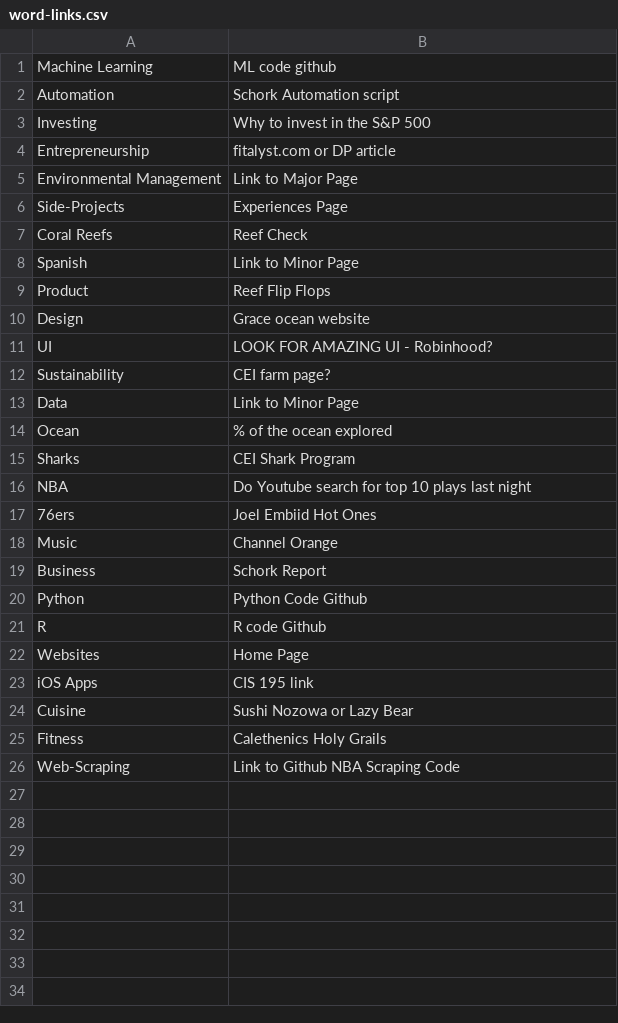
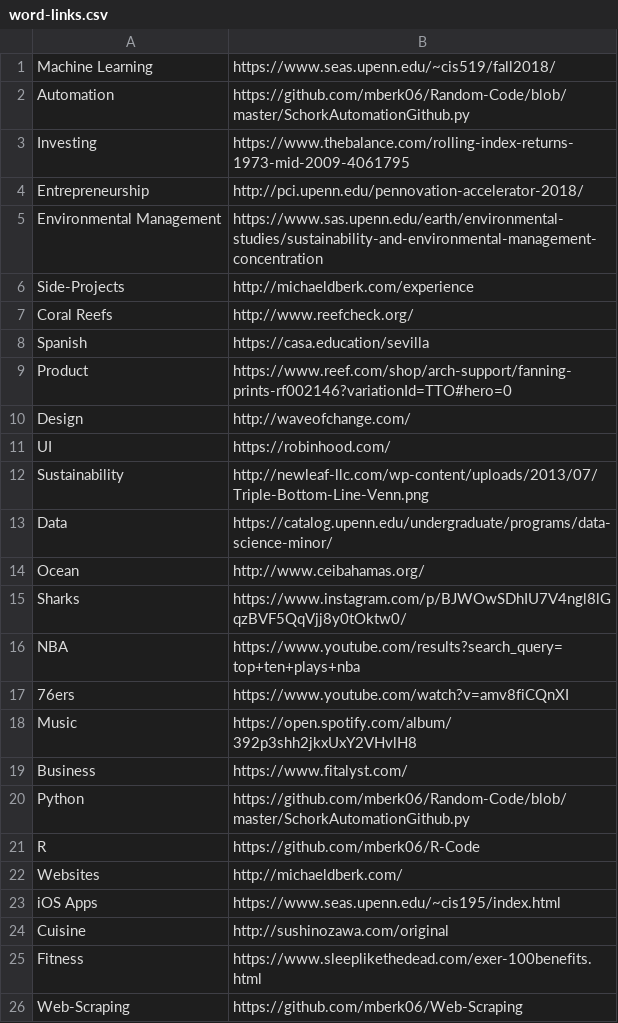
Before and after one commit to michael-berk/mberk06.github.io, a CSV file: wordcloud/word-links.csv, drawn as a sheet.

Commit message:
Wordcloud done

```diff
--- a/wordcloud/word-links.csv
+++ b/wordcloud/word-links.csv
@@ -1,26 +1,26 @@
-Machine Learning,ML code github
-Automation,Schork Automation script
-Investing,Why to invest in the S&P 500
-Entrepreneurship,fitalyst.com or DP article
-Environmental Management,Link to Major Page
-Side-Projects,Experiences Page
-Coral Reefs,Reef Check
-Spanish,Link to Minor Page
-Product,Reef Flip Flops
-Design,Grace ocean website
-UI,LOOK FOR AMAZING UI - Robinhood?
-Sustainability,CEI farm page?
-Data,Link to Minor Page
-Ocean,% of the ocean explored
-Sharks,CEI Shark Program
-NBA,Do Youtube search for top 10 plays last night
-76ers,Joel Embiid Hot Ones
-Music,Channel Orange
-Business,Schork Report
-Python,Python Code Github
-R,R code Github
-Websites,Home Page
-iOS Apps,CIS 195 link
-Cuisine,Sushi Nozowa or Lazy Bear
-Fitness,Calethenics Holy Grails
-Web-Scraping,Link to Github NBA Scraping Code
+Machine Learning,https://www.seas.upenn.edu/~cis519/fall2018/
+Automation,https://github.com/mberk06/Random-Code/blob/master/SchorkAutomationGithub.py
+Investing,https://www.thebalance.com/rolling-index-returns-1973-mid-2009-4061795
+Entrepreneurship,http://pci.upenn.edu/pennovation-accelerator-2018/
+Environmental Management,https://www.sas.upenn.edu/earth/environmental-studies/sustainability-and-environmental-management-concentration
+Side-Projects,http://michaeldberk.com/experience
+Coral Reefs,http://www.reefcheck.org/
+Spanish,https://casa.education/sevilla
+Product,https://www.reef.com/shop/arch-support/fanning-prints-rf002146?variationId=TTO#hero=0
+Design,http://waveofchange.com/
+UI,https://robinhood.com/
+Sustainability,http://newleaf-llc.com/wp-content/uploads/2013/07/Triple-Bottom-Line-Venn.png
+Data,https://catalog.upenn.edu/undergraduate/programs/data-science-minor/
+Ocean,http://www.ceibahamas.org/
+Sharks,https://www.instagram.com/p/BJWOwSDhIU7V4ngl8lGqzBVF5QqVjj8y0tOktw0/
+NBA,https://www.youtube.com/results?search_query=top+ten+plays+nba
+76ers,https://www.youtube.com/watch?v=amv8fiCQnXI
+Music,https://open.spotify.com/album/392p3shh2jkxUxY2VHvlH8
+Business,https://www.fitalyst.com/
+Python,https://github.com/mberk06/Random-Code/blob/master/SchorkAutomationGithub.py
+R,https://github.com/mberk06/R-Code
+Websites,http://michaeldberk.com/
+iOS Apps,https://www.seas.upenn.edu/~cis195/index.html
+Cuisine,http://sushinozawa.com/original
+Fitness,https://www.sleeplikethedead.com/exer-100benefits.html
+Web-Scraping,https://github.com/mberk06/Web-Scraping
```
Also changed, not shown: 9 other files.
